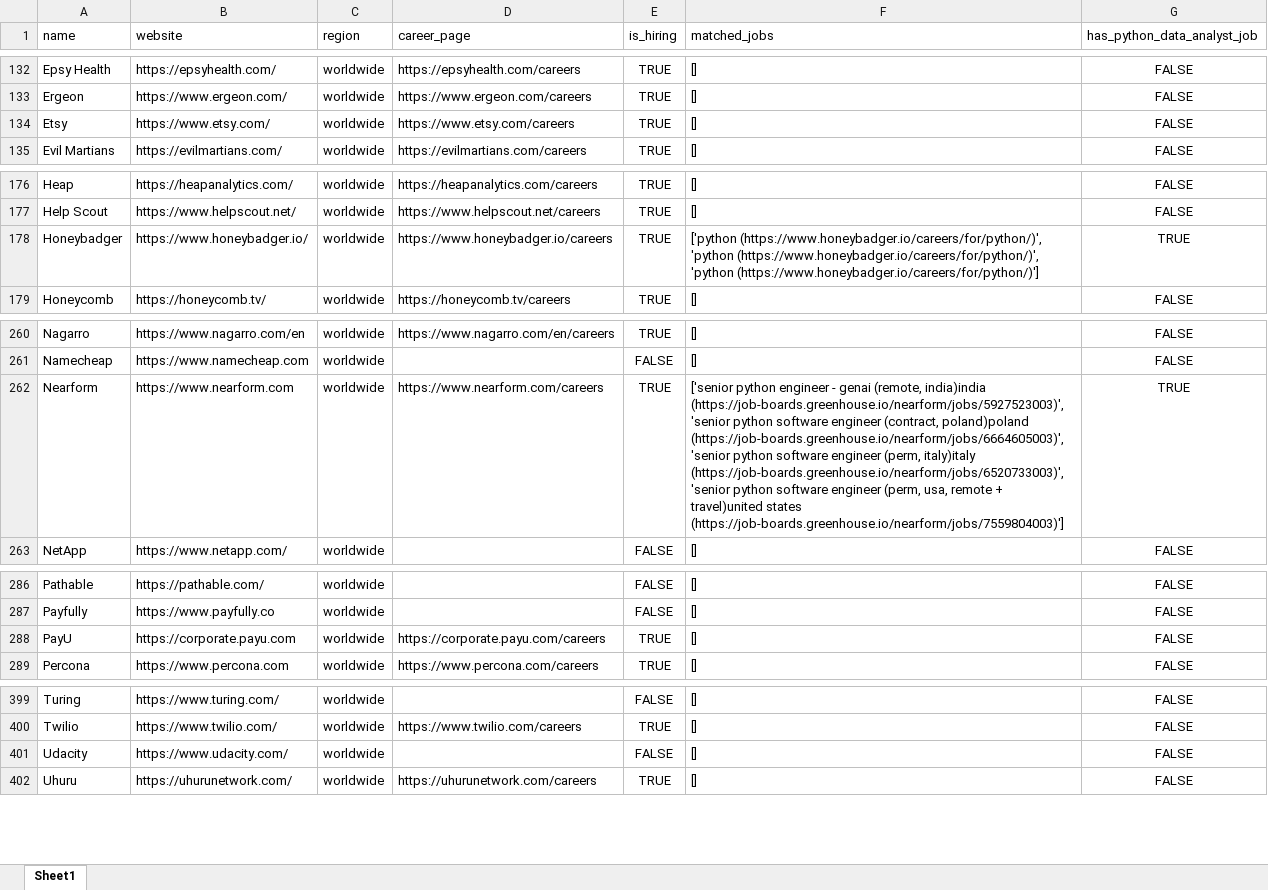
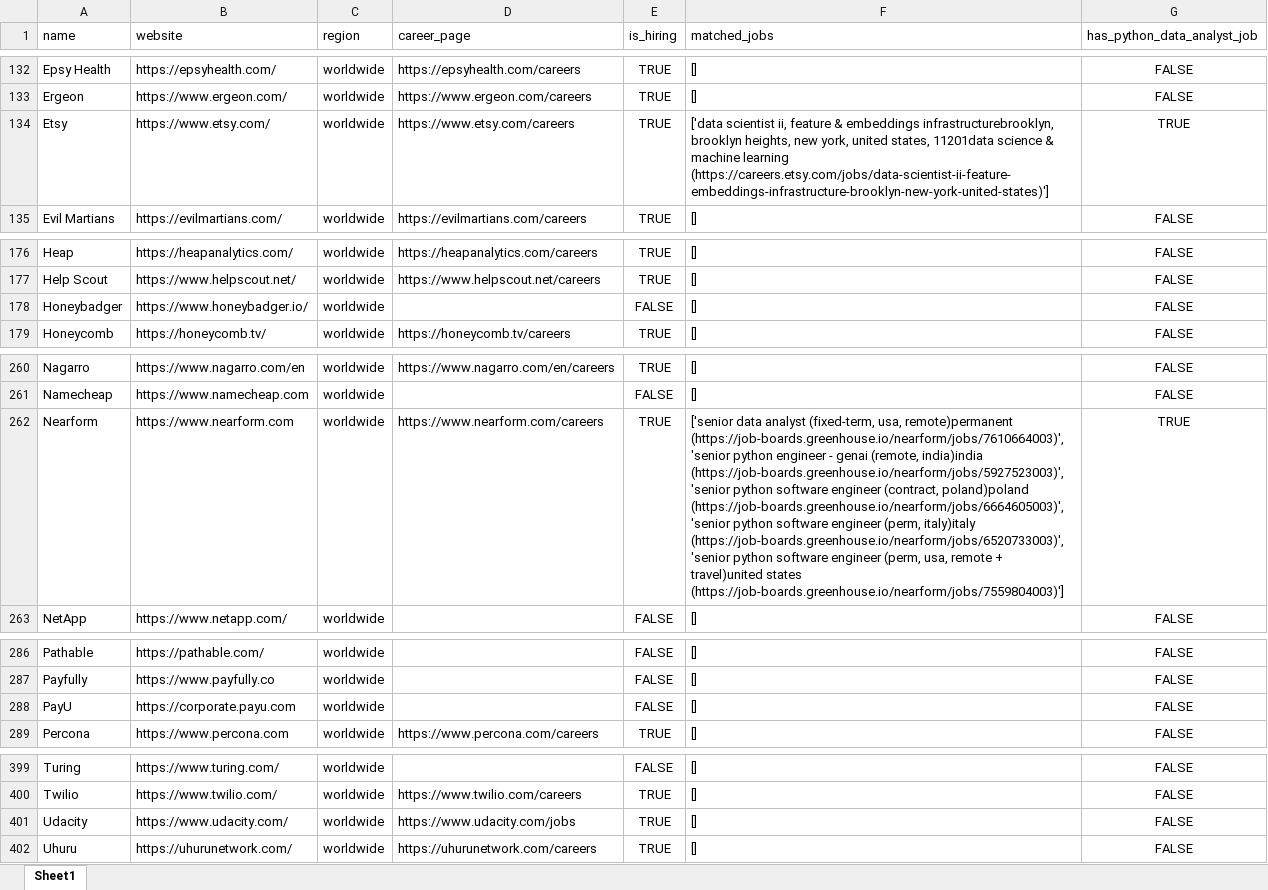
Before and after one commit to ChiaraVan1/remote-job-monitor, an Excel workbook: remote_companies_with_python_jobs_cached.xlsx, sheet Sheet1, drawn as a sheet; only a part is shown, gaps mark what is left out; values as stored, in another font and other column widths than the file's, no borders; the diff names each change by its address in the sheet, - before the commit and + after, or states it on an @@ line.

```diff
--- a/remote_companies_with_python_jobs_cached.xlsx (sheet Sheet1)
+++ b/remote_companies_with_python_jobs_cached.xlsx (sheet Sheet1)
-F134 (matched_jobs): []
+F134 (matched_jobs): ['data scientist ii, feature & embeddings infrastructurebrooklyn, brooklyn heights, new york, united states, 11201data science & machine learning (https://careers.etsy.com/jobs/data-scientist-ii-feature-embeddings-infrastructure-brooklyn-new-york-united-states)']
-G134 (has_python_data_analyst_job): FALSE
+G134 (has_python_data_analyst_job): TRUE
-D178 (career_page): https://www.honeybadger.io/careers
+D178 (career_page): (empty)
-E178 (is_hiring): TRUE
+E178 (is_hiring): FALSE
-F178 (matched_jobs): ['python (https://www.honeybadger.io/careers/for/python/)', 'python (https://www.honeybadger.io/careers/for/python/)', 'python (https://www.honeybadger.io/careers/for/python/)']
+F178 (matched_jobs): []
-G178 (has_python_data_analyst_job): TRUE
+G178 (has_python_data_analyst_job): FALSE
-F262 (matched_jobs): ['senior python engineer…
+F262 (matched_jobs): ['senior data analyst (fixed-term, usa, remote)permanent (https://job-boards.greenhouse.io/nearform/jobs/7610664003)', 'senior python engineer…
-D288 (career_page): https://corporate.payu.com/careers
+D288 (career_page): (empty)
-E288 (is_hiring): TRUE
+E288 (is_hiring): FALSE
-D401 (career_page): (empty)
+D401 (career_page): https://www.udacity.com/jobs
-E401 (is_hiring): FALSE
+E401 (is_hiring): TRUE
```
Also changed, not shown: 1 other file.
